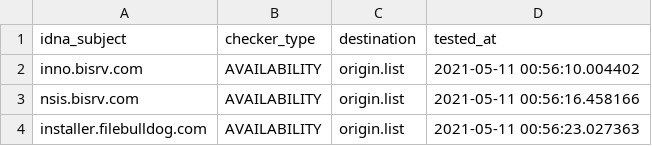
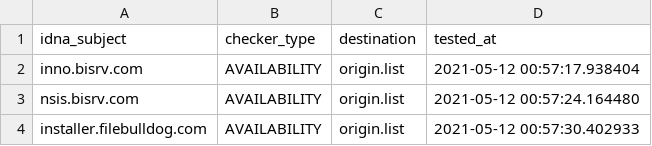
Before and after one commit to dead-hosts/UncheckyAds_git_FadeMind, a CSV file: .pyfunceble/inactive.csv, drawn as a sheet.

```diff
--- a/.pyfunceble/inactive.csv
+++ b/.pyfunceble/inactive.csv
@@ -1,4 +1,4 @@
 idna_subject,checker_type,destination,tested_at
-inno.bisrv.com,AVAILABILITY,origin.list,2021-05-11 00:56:10.004402
-nsis.bisrv.com,AVAILABILITY,origin.list,2021-05-11 00:56:16.458166
-installer.filebulldog.com,AVAILABILITY,origin.list,2021-05-11 00:56:23.027363
+inno.bisrv.com,AVAILABILITY,origin.list,2021-05-12 00:57:17.938404
+nsis.bisrv.com,AVAILABILITY,origin.list,2021-05-12 00:57:24.164480
+installer.filebulldog.com,AVAILABILITY,origin.list,2021-05-12 00:57:30.402933
```
Also changed, not shown: 6 other files.
